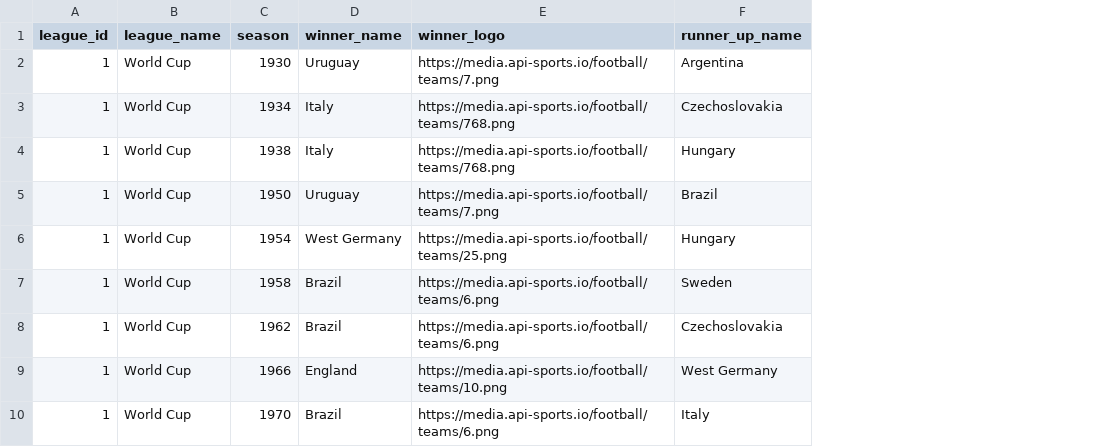
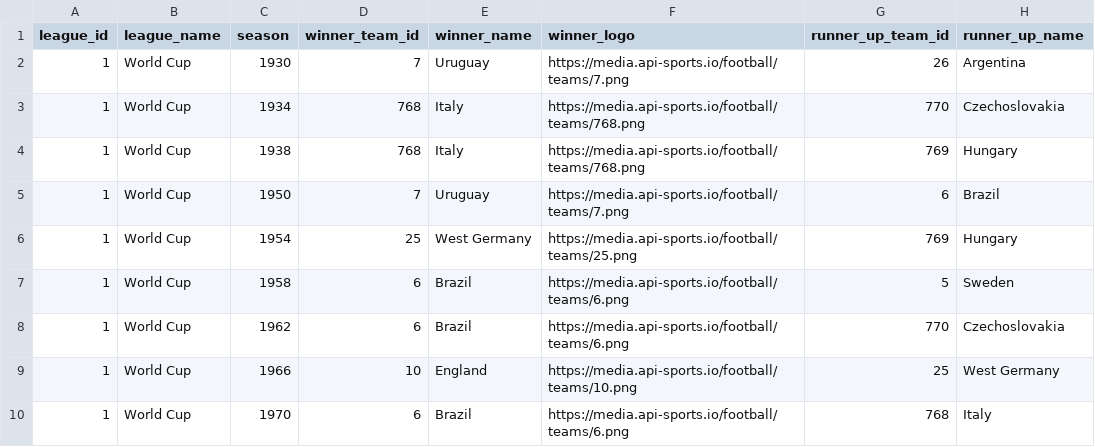
Before and after one commit to AminulSagor/kicscore-banckend, a CSV file: src/modules/fifa-world-cup/seeds/world-cup-history.1930-2006.csv, drawn as a sheet; only a part is shown; the diff names each change by its address in the sheet, - before the commit and + after, or states it on an @@ line.

```diff
--- a/src/modules/fifa-world-cup/seeds/world-cup-history.1930-2006.csv
+++ b/src/modules/fifa-world-cup/seeds/world-cup-history.1930-2006.csv
+column D (winner_team_id), rows 2-10: 7 | 768 | 768 | 7 | 25 | 6 | 6 | 10 | 6
+column G (runner_up_team_id), rows 2-10: 26 | 770 | 769 | 6 | 769 | 5 | 770 | 25 | 768
```
Also changed, not shown: 13 other files.
